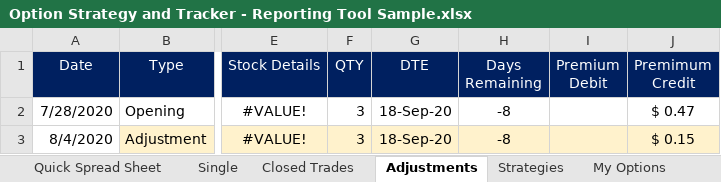
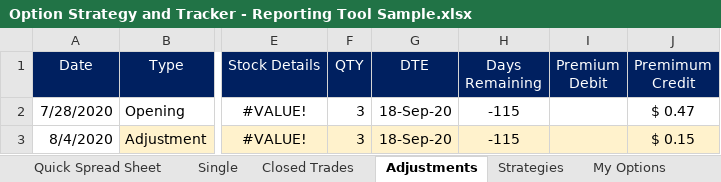
Before and after one commit to sharath222/OptionsTrading, an Excel workbook: Option Strategy and Tracker - Reporting Tool Sample.xlsx, sheet Adjustments, drawn as a sheet; only a part is shown, gaps mark what is left out; values as stored, in another font and other column widths than the file's, no borders; conditional formats not drawn; the diff names each change by its address in the sheet, - before the commit and + after, or states it on an @@ line.

```diff
--- a/Option Strategy and Tracker - Reporting Tool Sample.xlsx (sheet Adjustments)
+++ b/Option Strategy and Tracker - Reporting Tool Sample.xlsx (sheet Adjustments)
-H2:H3 (Days Remaining): -8
+H2:H3 (Days Remaining): -115
```
Also changed, not shown: sheet Quick Spread Sheet, sheet Closed Trades, 6 other files.
